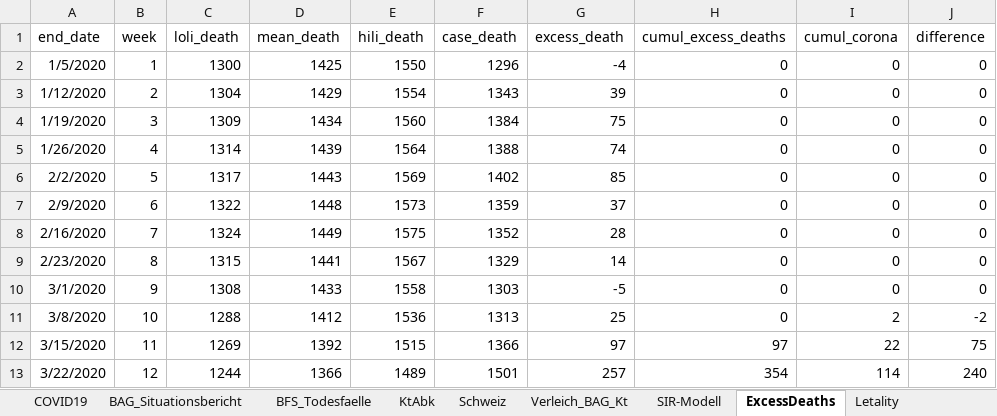
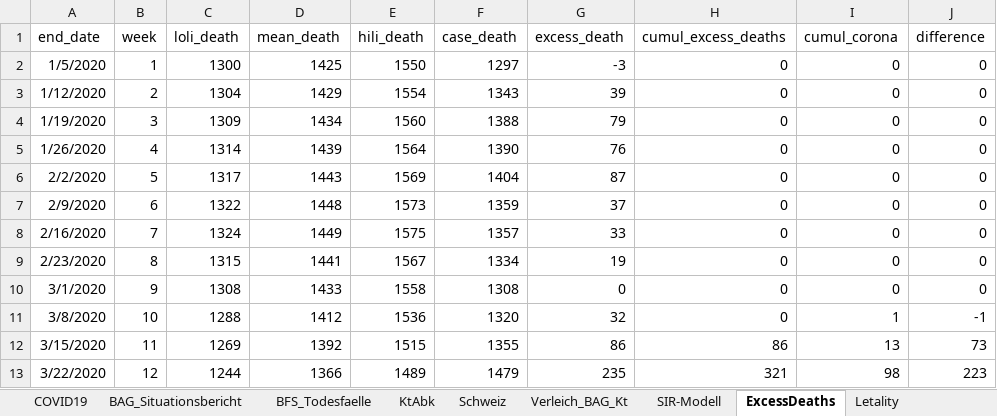
Before and after one commit to drschoella/covid_19, an Excel workbook: KtAnalyse.xlsx, sheet ExcessDeaths, drawn as a sheet; only a part is shown; values as stored, in another font and other column widths than the file's, no borders; the diff covers the shown part only; the diff names each change by its address in the sheet, - before the commit and + after, or states it on an @@ line.

```diff
--- a/KtAnalyse.xlsx (sheet ExcessDeaths)
+++ b/KtAnalyse.xlsx (sheet ExcessDeaths)
-F2 (case_death): 1296
+F2 (case_death): 1297
-G2 (excess_death): -4
+G2 (excess_death): -3
-F4 (case_death): 1384
+F4 (case_death): 1388
-G4 (excess_death): 75
+G4 (excess_death): 79
-F5 (case_death): 1388
+F5 (case_death): 1390
-G5 (excess_death): 74
+G5 (excess_death): 76
-F6 (case_death): 1402
+F6 (case_death): 1404
-G6 (excess_death): 85
+G6 (excess_death): 87
-F8 (case_death): 1352
+F8 (case_death): 1357
-G8 (excess_death): 28
+G8 (excess_death): 33
-F9 (case_death): 1329
+F9 (case_death): 1334
-G9 (excess_death): 14
+G9 (excess_death): 19
-F10 (case_death): 1303
+F10 (case_death): 1308
-G10 (excess_death): -5
+G10 (excess_death): 0
-F11 (case_death): 1313
+F11 (case_death): 1320
-G11 (excess_death): 25
+G11 (excess_death): 32
-I11 (cumul_corona): 2
+I11 (cumul_corona): 1
-J11 (difference): -2
+J11 (difference): -1
-F12 (case_death): 1366
+F12 (case_death): 1355
-G12 (excess_death): 97
+G12 (excess_death): 86
-H12 (cumul_excess_deaths): 97
+H12 (cumul_excess_deaths): 86
-I12 (cumul_corona): 22
+I12 (cumul_corona): 13
-J12 (difference): 75
+J12 (difference): 73
-F13 (case_death): 1501
+F13 (case_death): 1479
-G13 (excess_death): 257
+G13 (excess_death): 235
-H13 (cumul_excess_deaths): 354
+H13 (cumul_excess_deaths): 321
-I13 (cumul_corona): 114
+I13 (cumul_corona): 98
-J13 (difference): 240
+J13 (difference): 223
```
Also changed, not shown: 26 edited cells elsewhere in this sheet, sheet COVID19, sheet Verleich_BAG_Kt, sheet BAG_Situationsbericht, sheet Schweiz, sheet Letality, sheet BFS_Todesfaelle, formulas that keep their value, charts or pictures.
